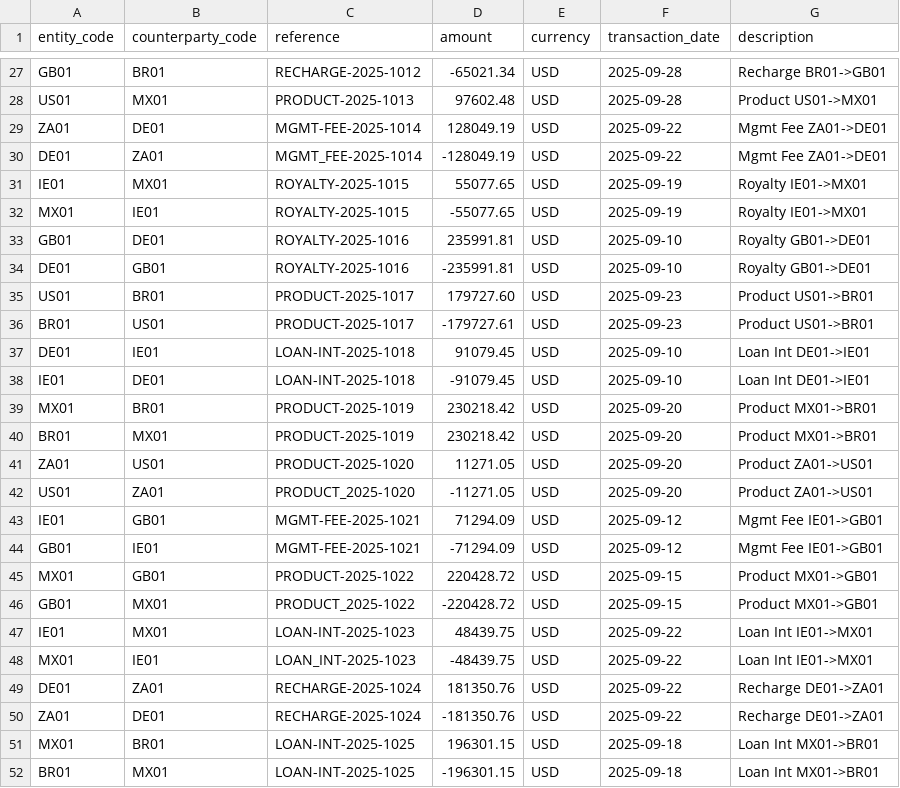
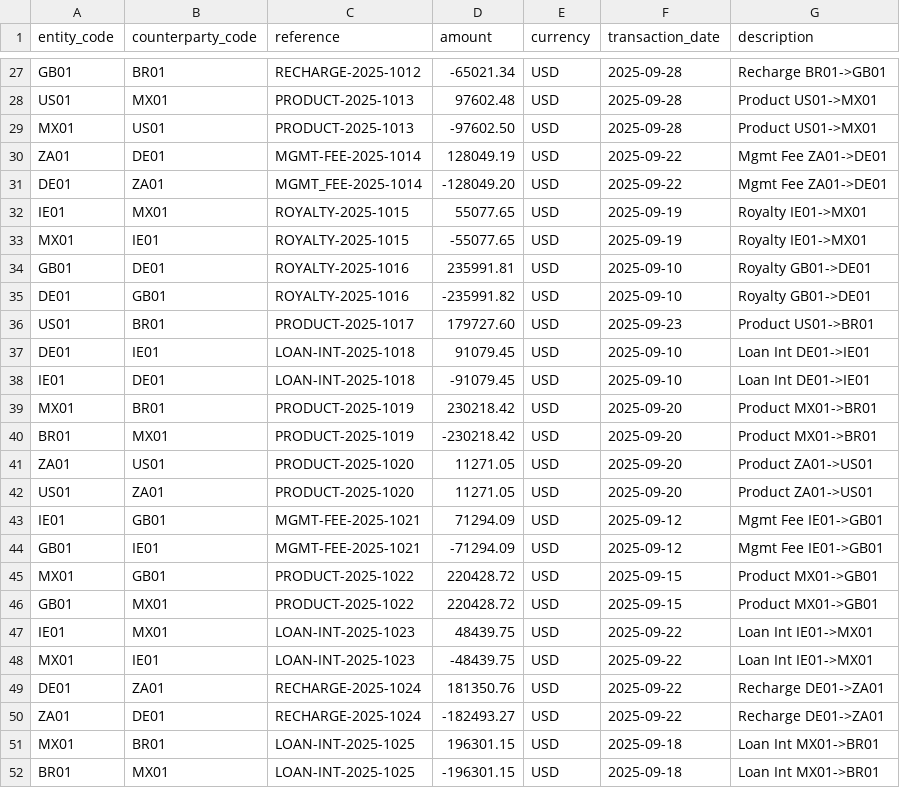
Before and after one commit to gabriel-fin-arch/intercompany-close-agent, a CSV file: data/synthetic/ic_ledger.csv, drawn as a sheet; only a part is shown, gaps mark what is left out; the diff covers the shown part only.

```diff
--- a/data/synthetic/ic_ledger.csv
+++ b/data/synthetic/ic_ledger.csv
@@ -28,4 +28,5 @@ GB01,BR01,RECHARGE-2025-1012,-65021.34,USD,2025-09-28,Recharge BR01->GB01
 US01,MX01,PRODUCT-2025-1013,97602.48,USD,2025-09-28,Product US01->MX01
+MX01,US01,PRODUCT-2025-1013,-97602.50,USD,2025-09-28,Product US01->MX01
 ZA01,DE01,MGMT-FEE-2025-1014,128049.19,USD,2025-09-22,Mgmt Fee ZA01->DE01
-DE01,ZA01,MGMT_FEE-2025-1014,-128049.19,USD,2025-09-22,Mgmt Fee ZA01->DE01
+DE01,ZA01,MGMT_FEE-2025-1014,-128049.20,USD,2025-09-22,Mgmt Fee ZA01->DE01
 IE01,MX01,ROYALTY-2025-1015,55077.65,USD,2025-09-19,Royalty IE01->MX01
@@ -33,5 +34,4 @@ MX01,IE01,ROYALTY-2025-1015,-55077.65,USD,2025-09-19,Royalty IE01->MX01
 GB01,DE01,ROYALTY-2025-1016,235991.81,USD,2025-09-10,Royalty GB01->DE01
-DE01,GB01,ROYALTY-2025-1016,-235991.81,USD,2025-09-10,Royalty GB01->DE01
+DE01,GB01,ROYALTY-2025-1016,-235991.82,USD,2025-09-10,Royalty GB01->DE01
 US01,BR01,PRODUCT-2025-1017,179727.60,USD,2025-09-23,Product US01->BR01
-BR01,US01,PRODUCT-2025-1017,-179727.61,USD,2025-09-23,Product US01->BR01
 DE01,IE01,LOAN-INT-2025-1018,91079.45,USD,2025-09-10,Loan Int DE01->IE01
@@ -39,5 +39,5 @@ IE01,DE01,LOAN-INT-2025-1018,-91079.45,USD,2025-09-10,Loan Int DE01->IE01
 MX01,BR01,PRODUCT-2025-1019,230218.42,USD,2025-09-20,Product MX01->BR01
-BR01,MX01,PRODUCT-2025-1019,230218.42,USD,2025-09-20,Product MX01->BR01
+BR01,MX01,PRODUCT-2025-1019,-230218.42,USD,2025-09-20,Product MX01->BR01
 ZA01,US01,PRODUCT-2025-1020,11271.05,USD,2025-09-20,Product ZA01->US01
-US01,ZA01,PRODUCT_2025-1020,-11271.05,USD,2025-09-20,Product ZA01->US01
+US01,ZA01,PRODUCT-2025-1020,11271.05,USD,2025-09-20,Product ZA01->US01
 IE01,GB01,MGMT-FEE-2025-1021,71294.09,USD,2025-09-12,Mgmt Fee IE01->GB01
@@ -45,7 +45,7 @@ GB01,IE01,MGMT-FEE-2025-1021,-71294.09,USD,2025-09-12,Mgmt Fee IE01->GB01
 MX01,GB01,PRODUCT-2025-1022,220428.72,USD,2025-09-15,Product MX01->GB01
-GB01,MX01,PRODUCT_2025-1022,-220428.72,USD,2025-09-15,Product MX01->GB01
+GB01,MX01,PRODUCT-2025-1022,220428.72,USD,2025-09-15,Product MX01->GB01
 IE01,MX01,LOAN-INT-2025-1023,48439.75,USD,2025-09-22,Loan Int IE01->MX01
-MX01,IE01,LOAN_INT-2025-1023,-48439.75,USD,2025-09-22,Loan Int IE01->MX01
+MX01,IE01,LOAN-INT-2025-1023,-48439.75,USD,2025-09-22,Loan Int IE01->MX01
 DE01,ZA01,RECHARGE-2025-1024,181350.76,USD,2025-09-22,Recharge DE01->ZA01
-ZA01,DE01,RECHARGE-2025-1024,-181350.76,USD,2025-09-22,Recharge DE01->ZA01
+ZA01,DE01,RECHARGE-2025-1024,-182493.27,USD,2025-09-22,Recharge DE01->ZA01
 MX01,BR01,LOAN-INT-2025-1025,196301.15,USD,2025-09-18,Loan Int MX01->BR01
```
Also changed, not shown: 8 edited cells elsewhere in this file, data/synthetic/trial_balance.csv, 11 other files.
